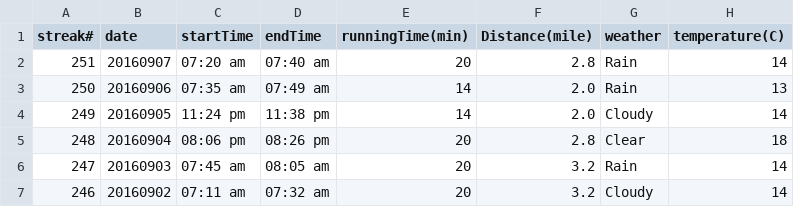
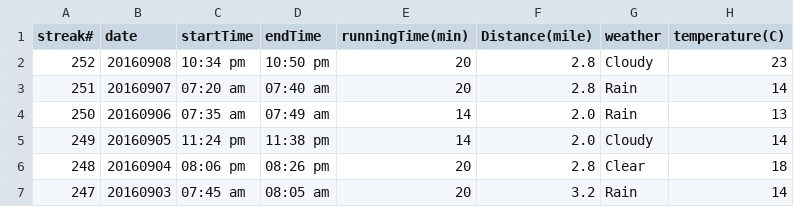
Before and after one commit to conge/RunningStreak, a CSV file: runningRecords2016.csv, drawn as a sheet; only a part is shown; the shorter side is filled out with more unchanged rows.

Commit message:
Streak 252. sleepy

```diff
--- a/runningRecords2016.csv
+++ b/runningRecords2016.csv
@@ -1,2 +1,3 @@
 streak#,date,startTime,endTime,runningTime(min),Distance(mile),weather,temperature(C)
+252,20160908,10:34 pm,10:50 pm,20,2.8,Cloudy,23
 251,20160907,07:20 am,07:40 am,20,2.8,Rain,14
```
Also changed, not shown: 1 other file.
